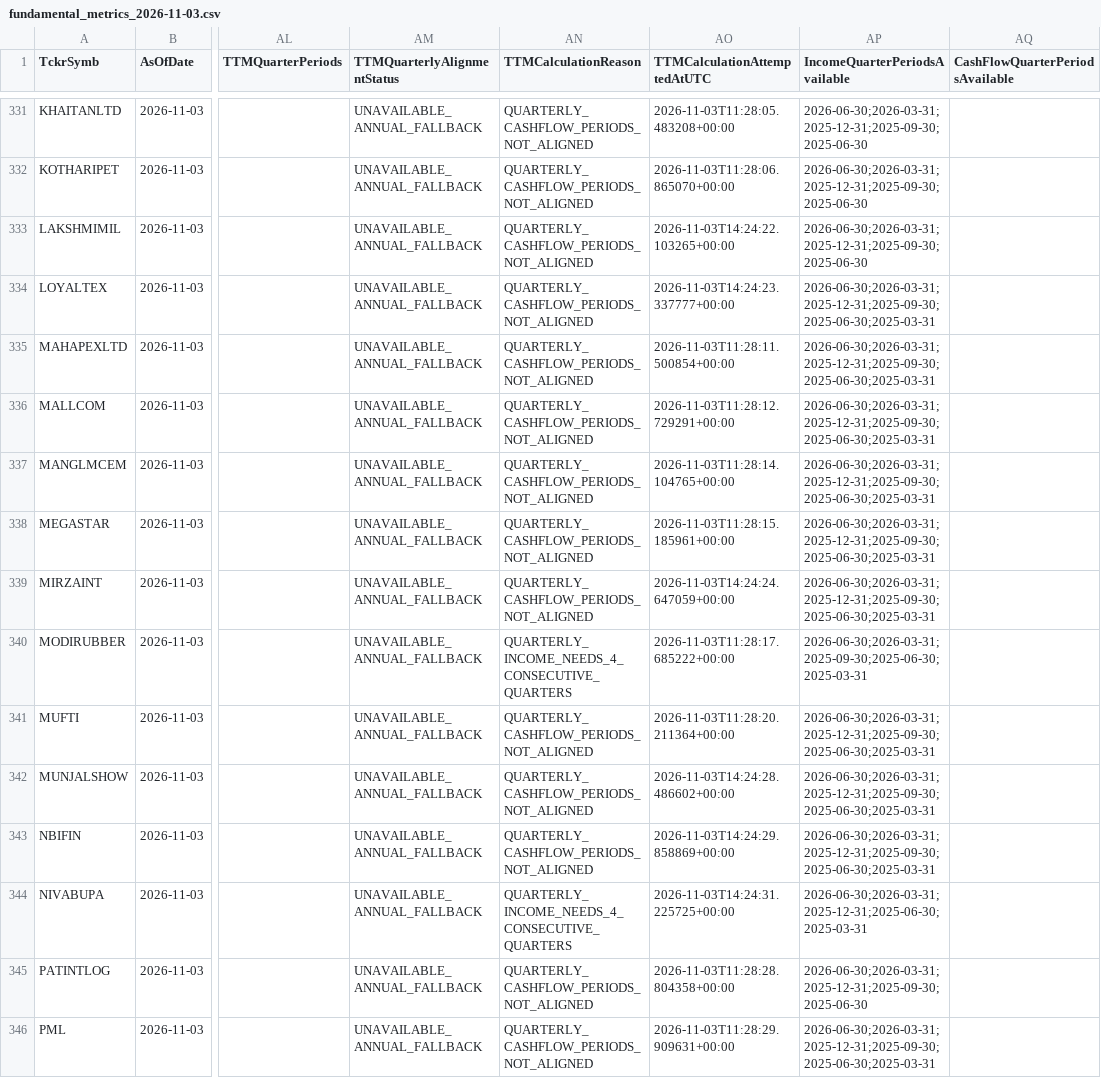
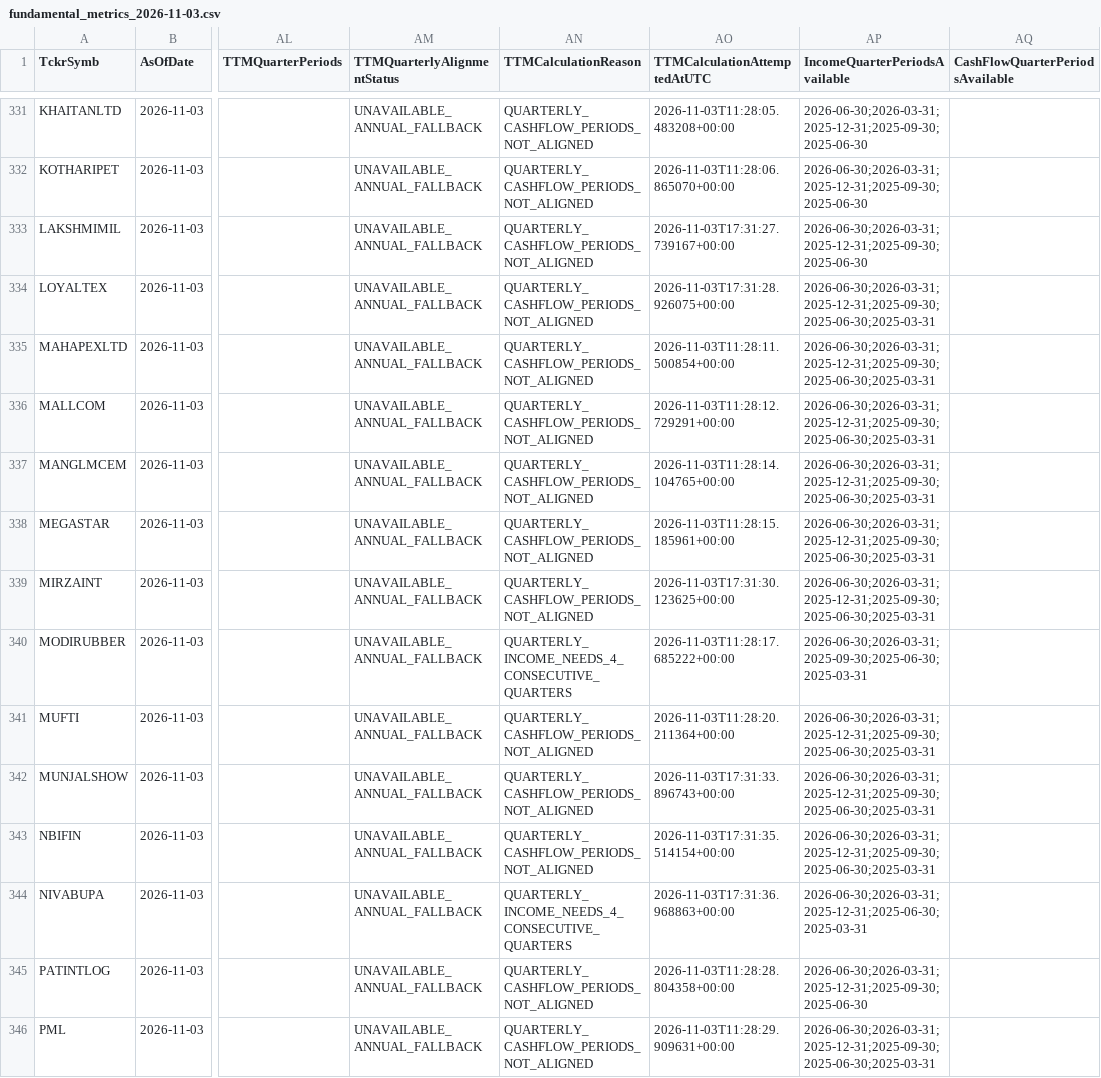
Before and after one commit to digitalmf78-pixel/AI-Trading-Bot, a CSV file: data/cache/fundamental_history/fundamental_metrics_2026-11-03.csv, drawn as a sheet; only a part is shown, gaps mark what is left out; the diff covers the shown part only; the diff names each change by its address in the sheet, - before the commit and + after, or states it on an @@ line.

```diff
--- a/data/cache/fundamental_history/fundamental_metrics_2026-11-03.csv
+++ b/data/cache/fundamental_history/fundamental_metrics_2026-11-03.csv
-AO333 (TTMCalculationAttemptedAtUTC): 2026-11-03T14:24:22.103265+00:00
+AO333 (TTMCalculationAttemptedAtUTC): 2026-11-03T17:31:27.739167+00:00
-AO334 (TTMCalculationAttemptedAtUTC): 2026-11-03T14:24:23.337777+00:00
+AO334 (TTMCalculationAttemptedAtUTC): 2026-11-03T17:31:28.926075+00:00
-AO339 (TTMCalculationAttemptedAtUTC): 2026-11-03T14:24:24.647059+00:00
+AO339 (TTMCalculationAttemptedAtUTC): 2026-11-03T17:31:30.123625+00:00
-AO342 (TTMCalculationAttemptedAtUTC): 2026-11-03T14:24:28.486602+00:00
+AO342 (TTMCalculationAttemptedAtUTC): 2026-11-03T17:31:33.896743+00:00
-AO343 (TTMCalculationAttemptedAtUTC): 2026-11-03T14:24:29.858869+00:00
+AO343 (TTMCalculationAttemptedAtUTC): 2026-11-03T17:31:35.514154+00:00
-AO344 (TTMCalculationAttemptedAtUTC): 2026-11-03T14:24:31.225725+00:00
+AO344 (TTMCalculationAttemptedAtUTC): 2026-11-03T17:31:36.968863+00:00
```
Also changed, not shown: 59 edited cells elsewhere in this file, data/inputs/fundamental_metrics.csv, 1 other file.
